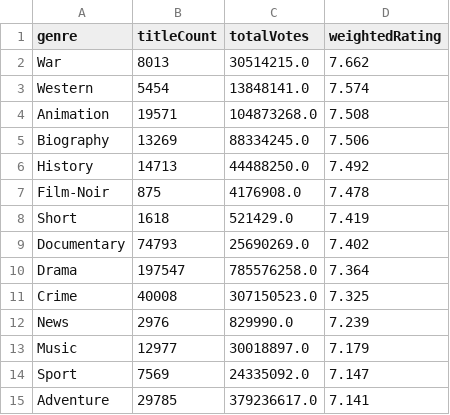
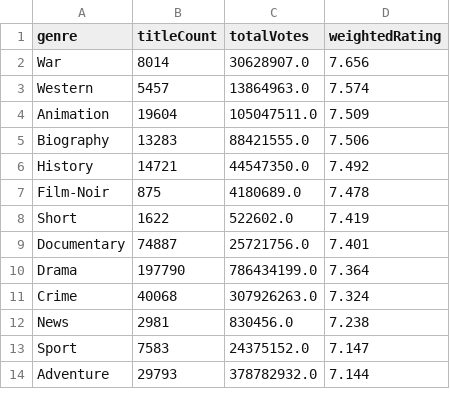
Before and after one commit to leonardosantosdev/imdb-analytics, a CSV file: dashboard/public/data/genre_weighted_ratings.csv, drawn as a sheet; only a part is shown; the diff covers the shown part only.

```diff
--- a/dashboard/public/data/genre_weighted_ratings.csv
+++ b/dashboard/public/data/genre_weighted_ratings.csv
@@ -1,15 +1,14 @@
 genre,titleCount,totalVotes,weightedRating
-War,8013,30514215.0,7.662
-Western,5454,13848141.0,7.574
-Animation,19571,104873268.0,7.508
-Biography,13269,88334245.0,7.506
-History,14713,44488250.0,7.492
-Film-Noir,875,4176908.0,7.478
-Short,1618,521429.0,7.419
-Documentary,74793,25690269.0,7.402
-Drama,197547,785576258.0,7.364
-Crime,40008,307150523.0,7.325
-News,2976,829990.0,7.239
-Music,12977,30018897.0,7.179
-Sport,7569,24335092.0,7.147
-Adventure,29785,379236617.0,7.141
+War,8014,30628907.0,7.656
+Western,5457,13864963.0,7.574
+Animation,19604,105047511.0,7.509
+Biography,13283,88421555.0,7.506
+History,14721,44547350.0,7.492
+Film-Noir,875,4180689.0,7.478
+Short,1622,522602.0,7.419
+Documentary,74887,25721756.0,7.401
+Drama,197790,786434199.0,7.364
+Crime,40068,307926263.0,7.324
+News,2981,830456.0,7.238
+Sport,7583,24375152.0,7.147
+Adventure,29793,378782932.0,7.144
```
Also changed, not shown: 1 added row and 34 edited cells elsewhere in this file, dashboard/public/data/genre_popularity_by_decade.csv, dashboard/public/data/mainstream_vs_cult.csv, 17 other files.
